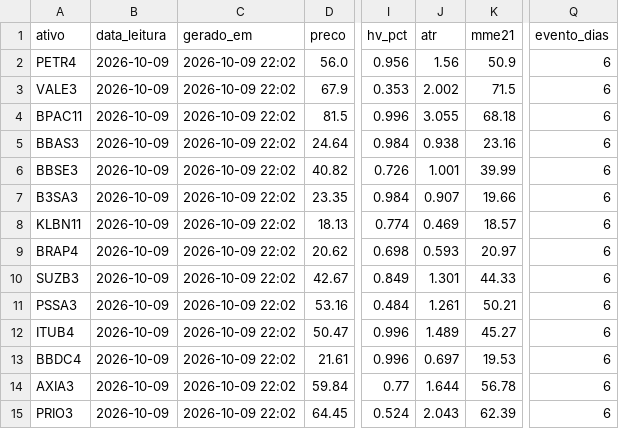
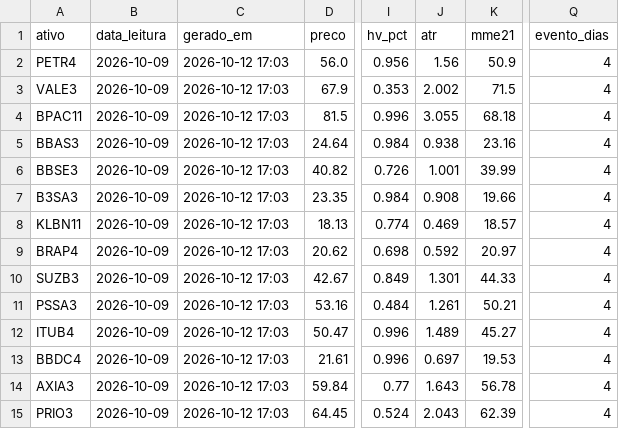
Before and after one commit to DCS1986/PAINEL-ARBITRAGEM, a CSV file: radar_tecnico/radar/leituras.csv, drawn as a sheet; only a part is shown, gaps mark what is left out; the diff names each change by its address in the sheet, - before the commit and + after, or states it on an @@ line.

Commit message:
Radar: leituras 2026-10-12

```diff
--- a/radar_tecnico/radar/leituras.csv
+++ b/radar_tecnico/radar/leituras.csv
-C2:C15 (gerado_em): 2026-10-09 22:02
+C2:C15 (gerado_em): 2026-10-12 17:03
-Q2:Q15 (evento_dias): 6
+Q2:Q15 (evento_dias): 4
-J7 (atr): 0.907
+J7 (atr): 0.908
-J9 (atr): 0.593
+J9 (atr): 0.592
-J14 (atr): 1.644
+J14 (atr): 1.643
```
Also changed, not shown: radar_tecnico/radar/sugestoes.csv.
